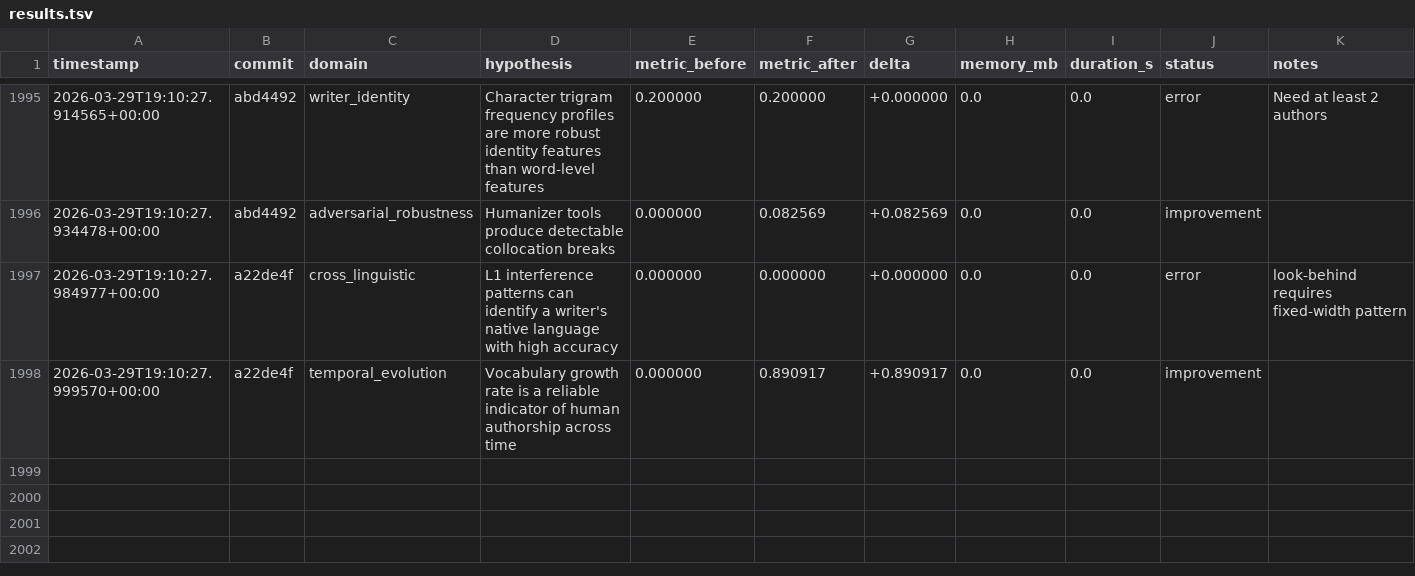
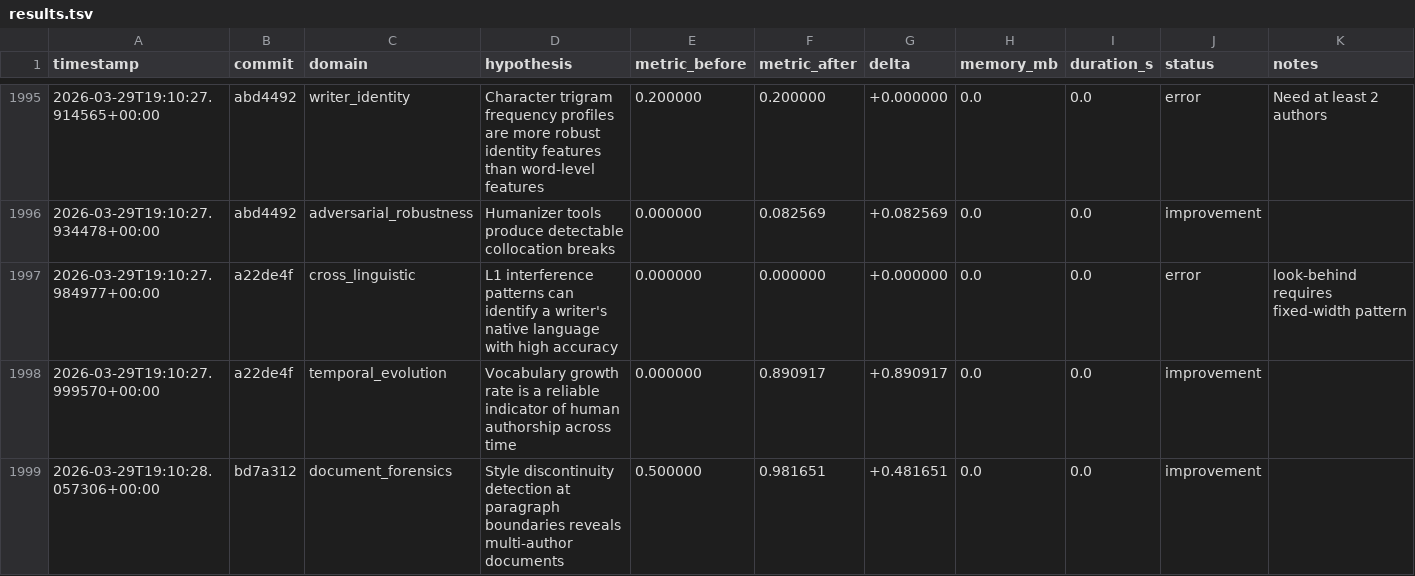
Before and after one commit to adedayoagarau/provenance, a TSV file: autoresearch/results/results.tsv, drawn as a sheet; only a part is shown, gaps mark what is left out; the diff names each change by its address in the sheet, - before the commit and + after, or states it on an @@ line.

Commit message:
autoresearch(document_forensics): improvement [doc-001] delta=+0.4817

```diff
--- a/autoresearch/results/results.tsv
+++ b/autoresearch/results/results.tsv
+row 1999: 2026-03-29T19:10:28.057306+00:00 | bd7a312 | document_forensics | Style discontinuity detection at paragraph boundaries reveals multi-author documents | 0.500000 | 0.981651 | +0.481651 | 0.0 | 0.0 | improvement
```
